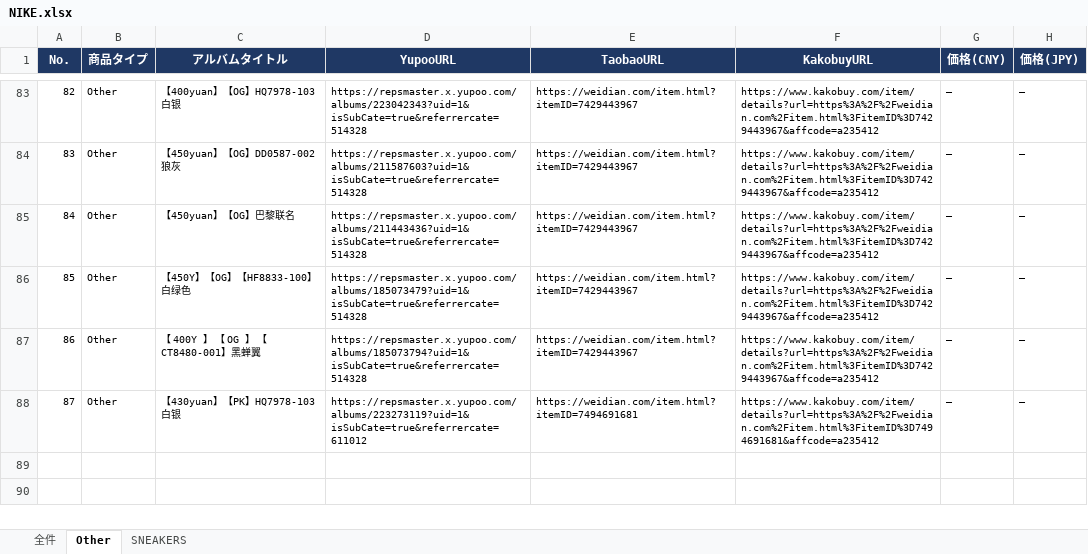
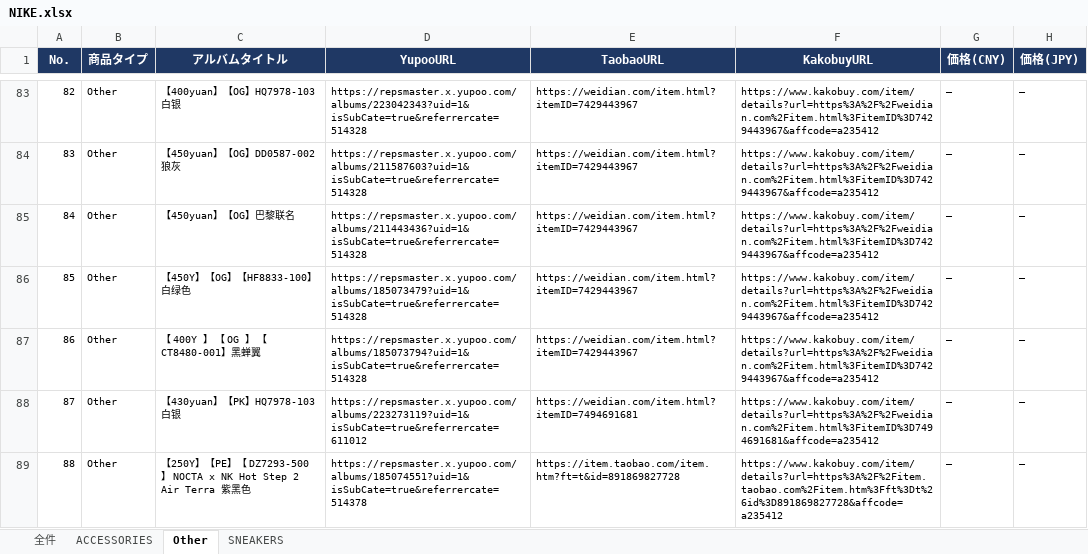
Before and after one commit to soramorisita-cmd/pandora, an Excel workbook: data/NIKE.xlsx, sheet Other, drawn as a sheet; only a part is shown, gaps mark what is left out; values as stored, in another font and other column widths than the file's, no borders; the diff names each change by its address in the sheet, - before the commit and + after, or states it on an @@ line.

```diff
--- a/data/NIKE.xlsx (sheet Other)
+++ b/data/NIKE.xlsx (sheet Other)
+sheet tab: ACCESSORIES
+row 89: 88 | Other | 【250Y】【PE】【 DZ7293-500】 NOCTA x NK Hot Step 2 Air Terra 紫黑色 | https://repsmaster.x.yupoo.com/albums/185074551?uid=1&isSubCate=true&referrercate=514378 | https://item.taobao.com/item.htm?ft=t&id=891869827728 | https://www.kakobuy.com/item/details?url=https%3A%2F%2Fitem.taobao.com%2Fitem.htm%3Fft%3Dt%26id%3D891869827728&affcode=a235412 | ― | ―
```
Also changed, not shown: sheet 全件, sheet SNEAKERS, 2 other files.
